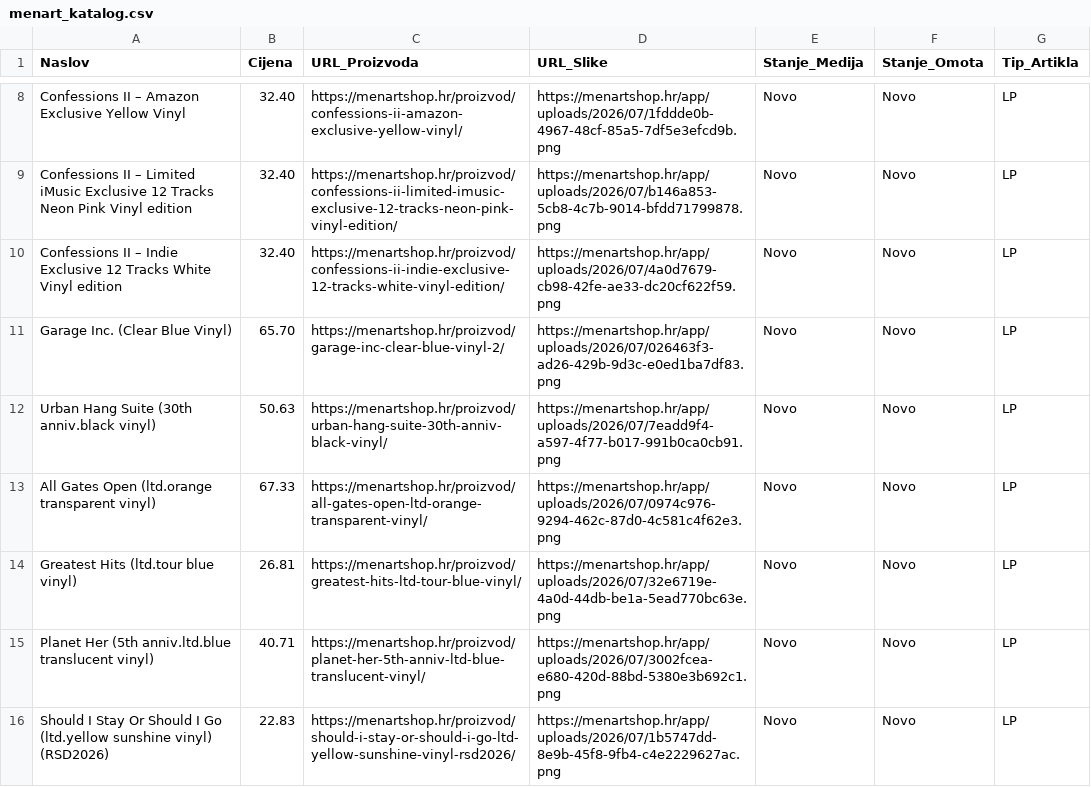
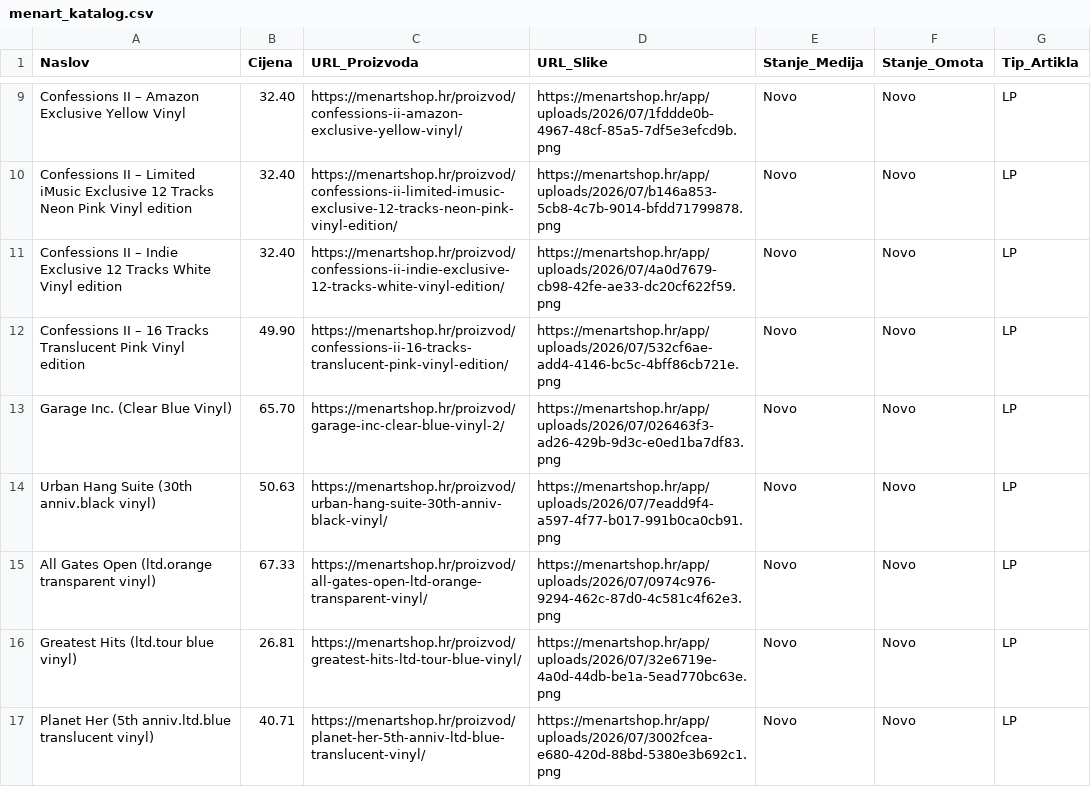
Before and after one commit to Z0M81Eb/baza-ploca, a CSV file: menart_katalog.csv, drawn as a sheet; only a part is shown, gaps mark what is left out; the shorter side is filled out with more unchanged rows; the diff covers the shown part only; the diff names each change by its address in the sheet, - before the commit and + after, or states it on an @@ line.

```diff
--- a/menart_katalog.csv
+++ b/menart_katalog.csv
+row 12: Confessions II – 16 Tracks Translucent Pink Vinyl edition | 49.90 | https://menartshop.hr/proizvod/confessions-ii-16-tracks-translucent-pink-vinyl-edition/ | https://menartshop.hr/app/uploads/2026/07/532cf6ae-add4-4146-bc5c-4bff86cb721e.png | Novo | Novo | LP
```
Also changed, not shown: 13 added rows and 6 removed rows elsewhere in this file.
